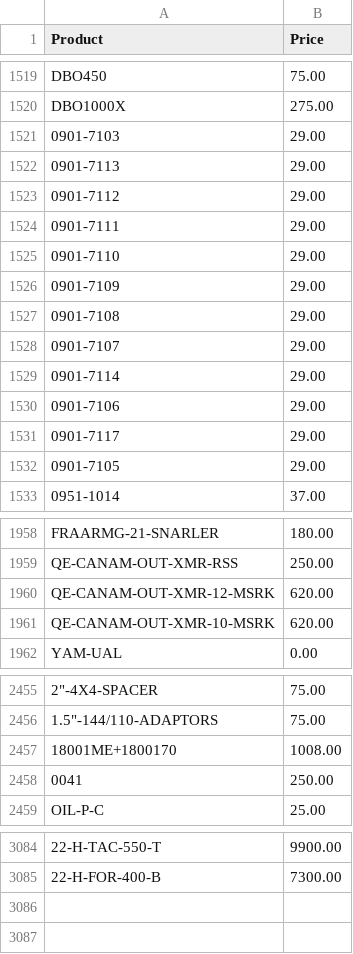
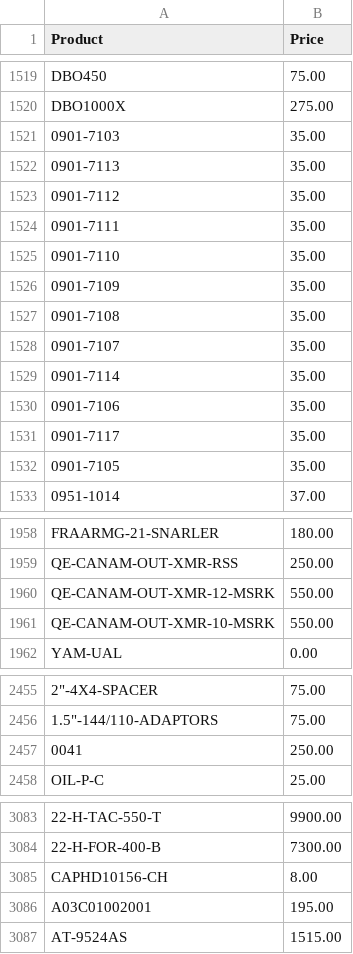
Before and after one commit to Brandidiot/L1FEOutdoors, a CSV file: bin/Debug/Resources/ProductPricing.csv, drawn as a sheet; only a part is shown, gaps mark what is left out; the diff covers the shown part only.

```diff
--- a/bin/Debug/Resources/ProductPricing.csv
+++ b/bin/Debug/Resources/ProductPricing.csv
@@ -1520,14 +1520,14 @@
 "DBO1000X","275.00"
-"0901-7103","29.00"
-"0901-7113","29.00"
-"0901-7112","29.00"
-"0901-7111","29.00"
-"0901-7110","29.00"
-"0901-7109","29.00"
-"0901-7108","29.00"
-"0901-7107","29.00"
-"0901-7114","29.00"
-"0901-7106","29.00"
-"0901-7117","29.00"
-"0901-7105","29.00"
+"0901-7103","35.00"
+"0901-7113","35.00"
+"0901-7112","35.00"
+"0901-7111","35.00"
+"0901-7110","35.00"
+"0901-7109","35.00"
+"0901-7108","35.00"
+"0901-7107","35.00"
+"0901-7114","35.00"
+"0901-7106","35.00"
+"0901-7117","35.00"
+"0901-7105","35.00"
 "0951-1014","37.00"
@@ -1959,4 +1959,4 @@
 "QE-CANAM-OUT-XMR-RSS","250.00"
-"QE-CANAM-OUT-XMR-12-MSRK","620.00"
-"QE-CANAM-OUT-XMR-10-MSRK","620.00"
+"QE-CANAM-OUT-XMR-12-MSRK","550.00"
+"QE-CANAM-OUT-XMR-10-MSRK","550.00"
 "YAM-UAL","0.00"
@@ -2456,3 +2456,2 @@
 "1.5""-144/110-ADAPTORS","75.00"
-"18001ME+1800170","1008.00"
 "0041","250.00"
@@ -3085 +3084,4 @@
 "22-H-FOR-400-B","7300.00"
+"CAPHD10156-CH","8.00"
+"A03C01002001","195.00"
+"AT-9524AS","1515.00"
```
Also changed, not shown: 6 edited cells elsewhere in this file, bin/Debug/Resources/InvAvail.csv, 53 other files.
